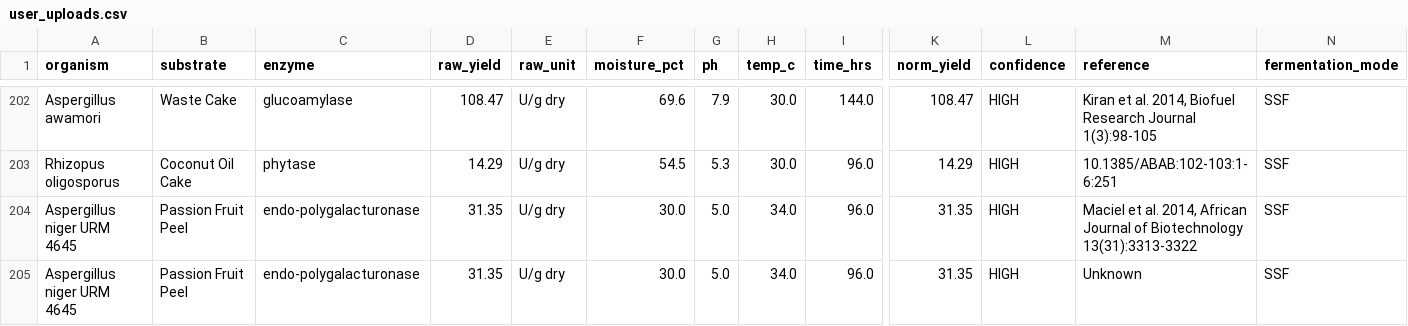
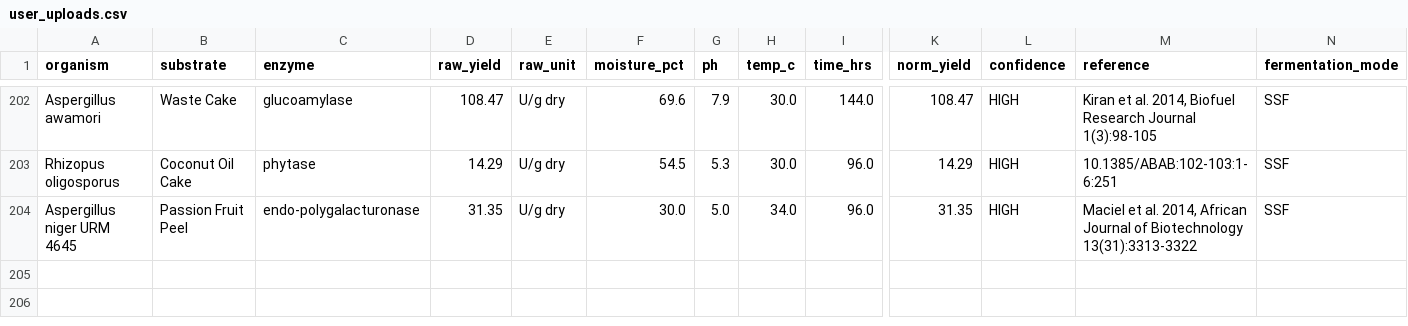
Before and after one commit to ramkarthick859/ssf-enzyme-database, a CSV file: data/user_uploads.csv, drawn as a sheet; only a part is shown, gaps mark what is left out; rows hold the shown columns only; the diff names each change by its address in the sheet, - before the commit and + after, or states it on an @@ line.

Commit message:
Remove duplicate entry in user_uploads.csv
Removed duplicate entry for Aspergillus niger URM 4645.

```diff
--- a/data/user_uploads.csv
+++ b/data/user_uploads.csv
-row 205: Aspergillus niger URM 4645 | Passion Fruit Peel | endo-polygalacturonase | 31.35 | U/g dry | 30.0 | 5.0 | 34.0 | 96.0 | 31.35 | HIGH | Unknown | SSF
```
